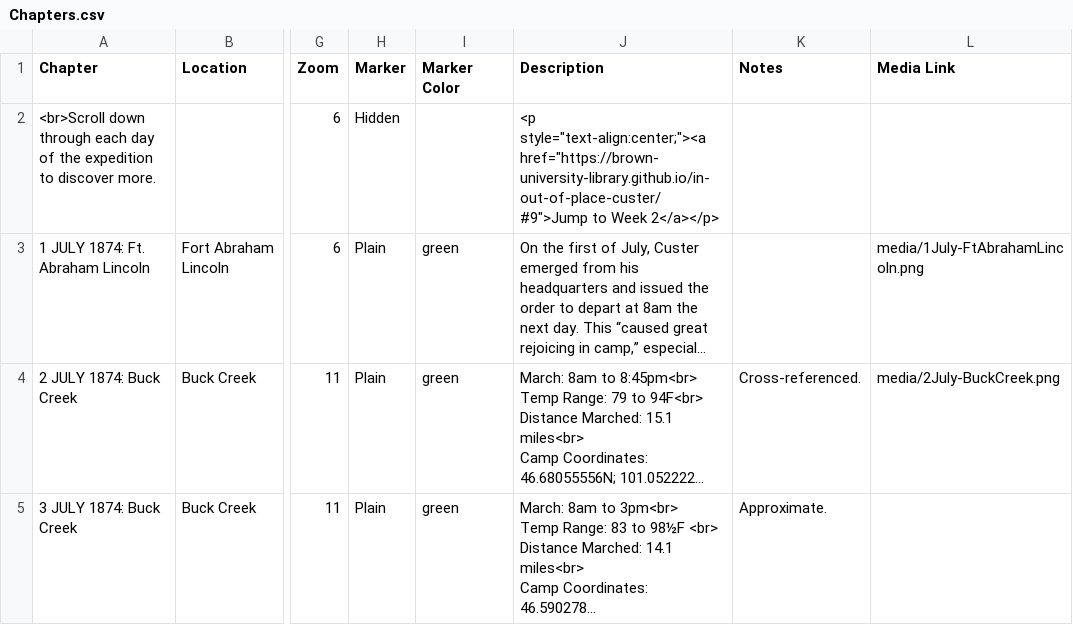
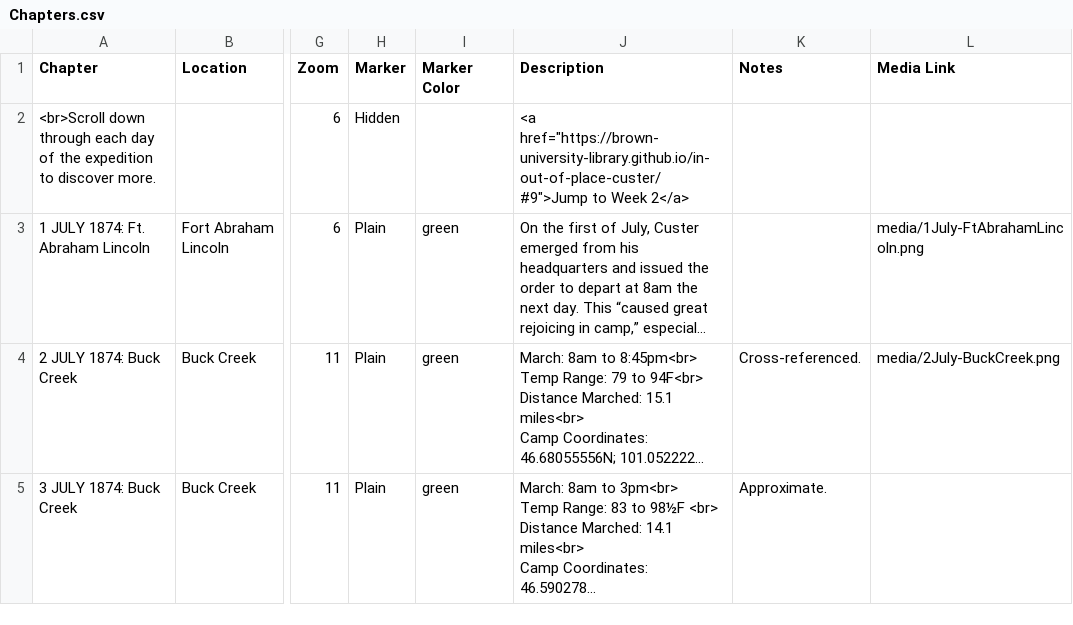
Before and after one commit to Brown-University-Library/ioop, a CSV file: csv/Chapters.csv, drawn as a sheet; only a part is shown, gaps mark what is left out; long unchanged cells end in …; the diff names each change by its address in the sheet, - before the commit and + after, or states it on an @@ line.

Commit message:
Update Chapters.csv

```diff
--- a/csv/Chapters.csv
+++ b/csv/Chapters.csv
-J2 (Description): <p style="text-align:center;"><a href="https://brown-university-library.github.io/in-out-of-place-custer/#9">Jump to Week 2</a></p>
+J2 (Description): <a href="https://brown-university-library.github.io/in-out-of-place-custer/#9">Jump to Week 2</a>
```
